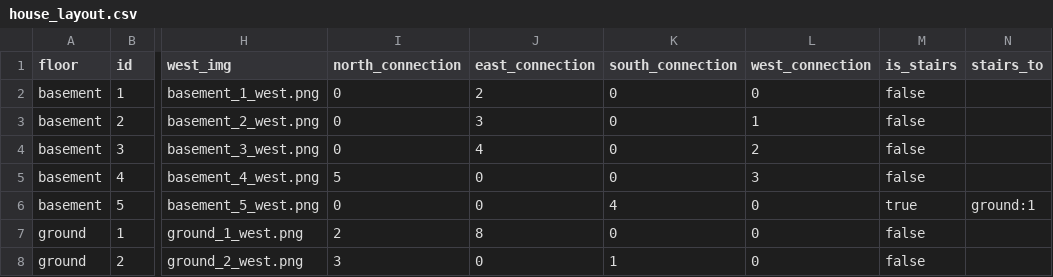
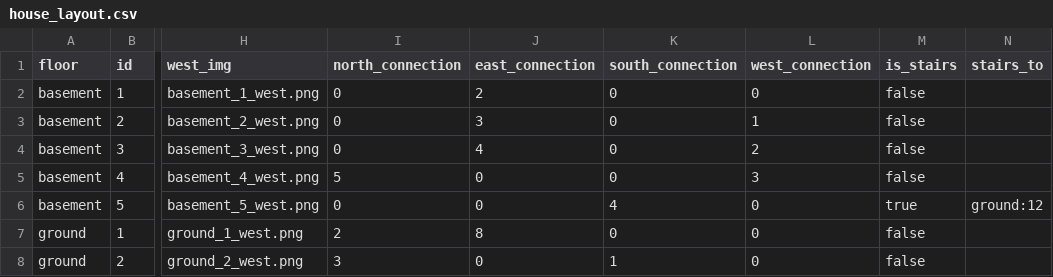
Before and after one commit to guziczak/games, a CSV file: wietrzna/house_layout.csv, drawn as a sheet; only a part is shown, gaps mark what is left out; the diff names each change by its address in the sheet, - before the commit and + after, or states it on an @@ line.

Commit message:
Update house_layout.csv

```diff
--- a/wietrzna/house_layout.csv
+++ b/wietrzna/house_layout.csv
-N6 (stairs_to): ground:1
+N6 (stairs_to): ground:12
```
